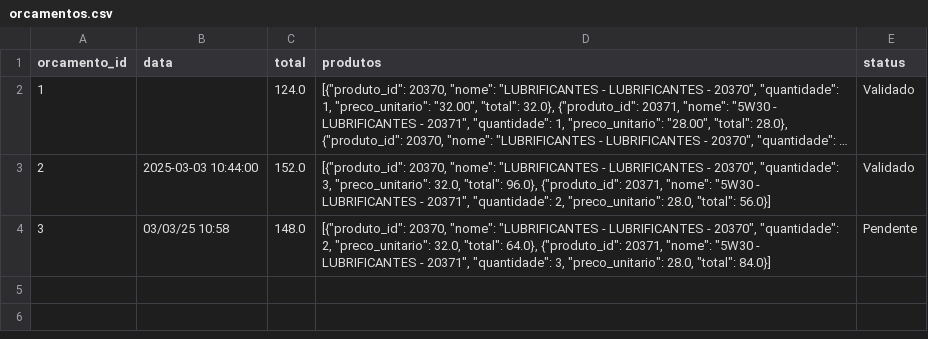
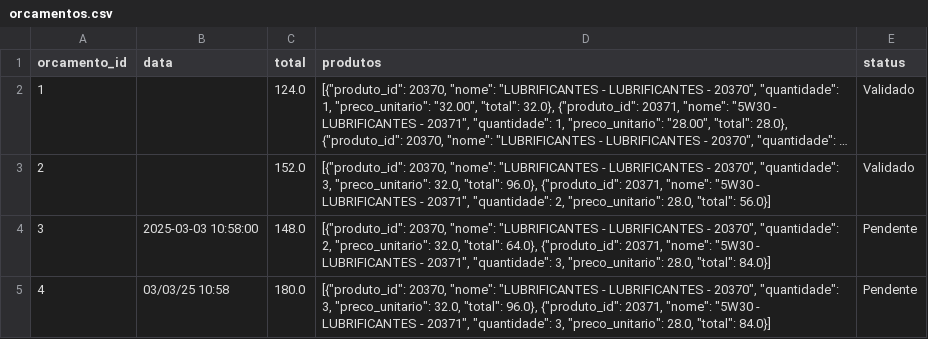
Before and after one commit to Degan906/Estoque2, a CSV file: orcamentos.csv, drawn as a sheet; long unchanged cells end in …; the diff names each change by its address in the sheet, - before the commit and + after, or states it on an @@ line.

Commit message:
Atualizando orcamentos.csv

```diff
--- a/orcamentos.csv
+++ b/orcamentos.csv
-B3 (data): 2025-03-03 10:44:00
+B3 (data): (empty)
-B4 (data): 03/03/25 10:58
+B4 (data): 2025-03-03 10:58:00
+row 5: 4 | 03/03/25 10:58 | 180.0 | [{"produto_id": 20370, "nome": "LUBRIFICANTES - LUBRIFICANTES - 20370", "quantidade": 3, "preco_unitario": 32.0, "total": 96.0}, {"produto_id": 20371, "nome": "5W30 - LUBRIFICANTES - 20371", "quantidade": 3, "preco_unitario": 28.0, "total": 84.0}] | Pendente
```
